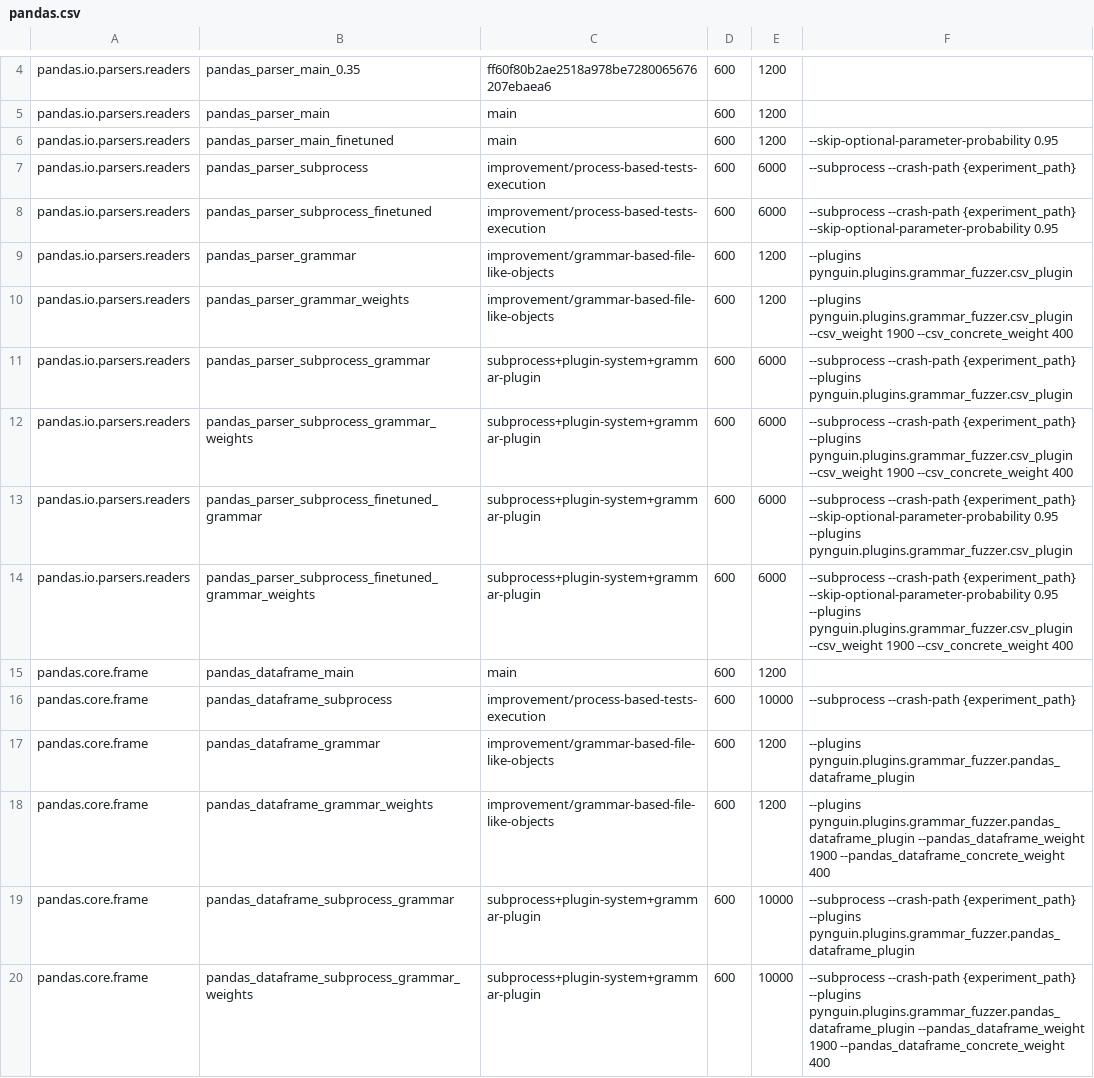
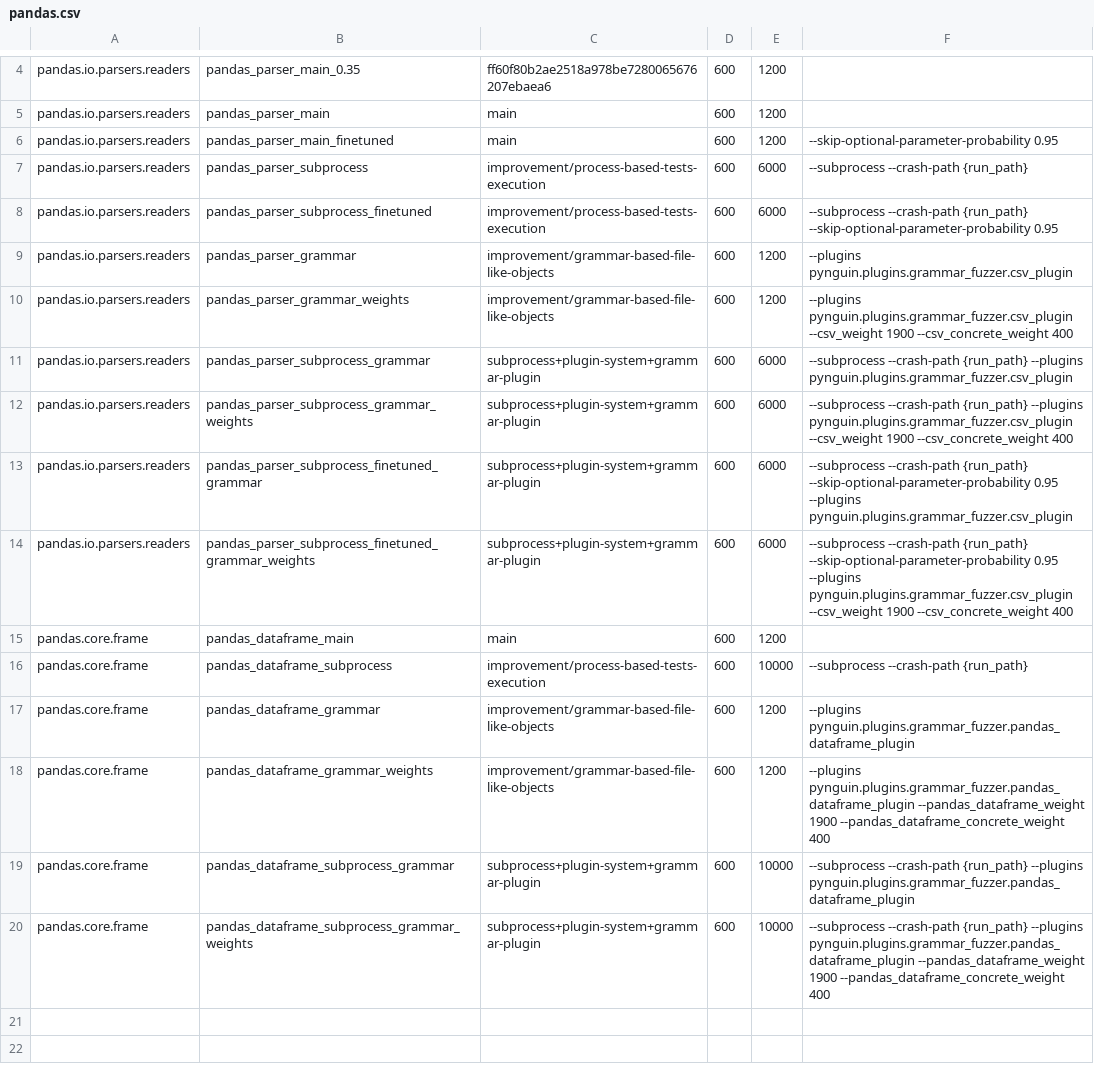
Before and after one commit to BergLucas/pynguin-for-ML-libraries, a CSV file: modules/pandas.csv, drawn as a sheet; only a part is shown, gaps mark what is left out.

```diff
--- a/modules/pandas.csv
+++ b/modules/pandas.csv
@@ -6,15 +6,15 @@ pandas.io.parsers.readers,pandas_parser_main,main,600,1200,""
 pandas.io.parsers.readers,pandas_parser_main_finetuned,main,600,1200,"--skip-optional-parameter-probability 0.95"
-pandas.io.parsers.readers,pandas_parser_subprocess,improvement/process-based-tests-execution,600,6000,"--subprocess --crash-path {experiment_path}"
-pandas.io.parsers.readers,pandas_parser_subprocess_finetuned,improvement/process-based-tests-execution,600,6000,"--subprocess --crash-path {experiment_path} --skip-optional-parameter-probability 0.95"
+pandas.io.parsers.readers,pandas_parser_subprocess,improvement/process-based-tests-execution,600,6000,"--subprocess --crash-path {run_path}"
+pandas.io.parsers.readers,pandas_parser_subprocess_finetuned,improvement/process-based-tests-execution,600,6000,"--subprocess --crash-path {run_path} --skip-optional-parameter-probability 0.95"
 pandas.io.parsers.readers,pandas_parser_grammar,improvement/grammar-based-file-like-objects,600,1200,"--plugins pynguin.plugins.grammar_fuzzer.csv_plugin"
 pandas.io.parsers.readers,pandas_parser_grammar_weights,improvement/grammar-based-file-like-objects,600,1200,"--plugins pynguin.plugins.grammar_fuzzer.csv_plugin --csv_weight 1900 --csv_concrete_weight 400"
-pandas.io.parsers.readers,pandas_parser_subprocess_grammar,subprocess+plugin-system+grammar-plugin,600,6000,"--subprocess --crash-path {experiment_path} --plugins pynguin.plugins.grammar_fuzzer.csv_plugin"
-pandas.io.parsers.readers,pandas_parser_subprocess_grammar_weights,subprocess+plugin-system+grammar-plugin,600,6000,"--subprocess --crash-path {experiment_path} --plugins pynguin.plugins.grammar_fuzzer.csv_plugin --csv_weight 1900 --csv_concrete_weight 400"
-pandas.io.parsers.readers,pandas_parser_subprocess_finetuned_grammar,subprocess+plugin-system+grammar-plugin,600,6000,"--subprocess --crash-path {experiment_path} --skip-optional-parameter-probability 0.95 --plugins pynguin.plugins.grammar_fuzzer.csv_plugin"
-pandas.io.parsers.readers,pandas_parser_subprocess_finetuned_grammar_weights,subprocess+plugin-system+grammar-plugin,600,6000,"--subprocess --crash-path {experiment_path} --skip-optional-parameter-probability 0.95 --plugins pynguin.plugins.grammar_fuzzer.csv_plugin --csv_weight 1900 --csv_concrete_weight 400"
+pandas.io.parsers.readers,pandas_parser_subprocess_grammar,subprocess+plugin-system+grammar-plugin,600,6000,"--subprocess --crash-path {run_path} --plugins pynguin.plugins.grammar_fuzzer.csv_plugin"
+pandas.io.parsers.readers,pandas_parser_subprocess_grammar_weights,subprocess+plugin-system+grammar-plugin,600,6000,"--subprocess --crash-path {run_path} --plugins pynguin.plugins.grammar_fuzzer.csv_plugin --csv_weight 1900 --csv_concrete_weight 400"
+pandas.io.parsers.readers,pandas_parser_subprocess_finetuned_grammar,subprocess+plugin-system+grammar-plugin,600,6000,"--subprocess --crash-path {run_path} --skip-optional-parameter-probability 0.95 --plugins pynguin.plugins.grammar_fuzzer.csv_plugin"
+pandas.io.parsers.readers,pandas_parser_subprocess_finetuned_grammar_weights,subprocess+plugin-system+grammar-plugin,600,6000,"--subprocess --crash-path {run_path} --skip-optional-parameter-probability 0.95 --plugins pynguin.plugins.grammar_fuzzer.csv_plugin --csv_weight 1900 --csv_concrete_weight 400"
 pandas.core.frame,pandas_dataframe_main,main,600,1200,""
-pandas.core.frame,pandas_dataframe_subprocess,improvement/process-based-tests-execution,600,10000,"--subprocess --crash-path {experiment_path}"
+pandas.core.frame,pandas_dataframe_subprocess,improvement/process-based-tests-execution,600,10000,"--subprocess --crash-path {run_path}"
 pandas.core.frame,pandas_dataframe_grammar,improvement/grammar-based-file-like-objects,600,1200,"--plugins pynguin.plugins.grammar_fuzzer.pandas_dataframe_plugin"
 pandas.core.frame,pandas_dataframe_grammar_weights,improvement/grammar-based-file-like-objects,600,1200,"--plugins pynguin.plugins.grammar_fuzzer.pandas_dataframe_plugin --pandas_dataframe_weight 1900 --pandas_dataframe_concrete_weight 400"
-pandas.core.frame,pandas_dataframe_subprocess_grammar,subprocess+plugin-system+grammar-plugin,600,10000,"--subprocess --crash-path {experiment_path} --plugins pynguin.plugins.grammar_fuzzer.pandas_dataframe_plugin"
-pandas.core.frame,pandas_dataframe_subprocess_grammar_weights,subprocess+plugin-system+grammar-plugin,600,10000,"--subprocess --crash-path {experiment_path} --plugins pynguin.plugins.grammar_fuzzer.pandas_dataframe_plugin --pandas_dataframe_weight 1900 --pandas_dataframe_concrete_weight 400"
+pandas.core.frame,pandas_dataframe_subprocess_grammar,subprocess+plugin-system+grammar-plugin,600,10000,"--subprocess --crash-path {run_path} --plugins pynguin.plugins.grammar_fuzzer.pandas_dataframe_plugin"
+pandas.core.frame,pandas_dataframe_subprocess_grammar_weights,subprocess+plugin-system+grammar-plugin,600,10000,"--subprocess --crash-path {run_path} --plugins pynguin.plugins.grammar_fuzzer.pandas_dataframe_plugin --pandas_dataframe_weight 1900 --pandas_dataframe_concrete_weight 400"
```
Also changed, not shown: modules/polars.csv, 3 other files.
